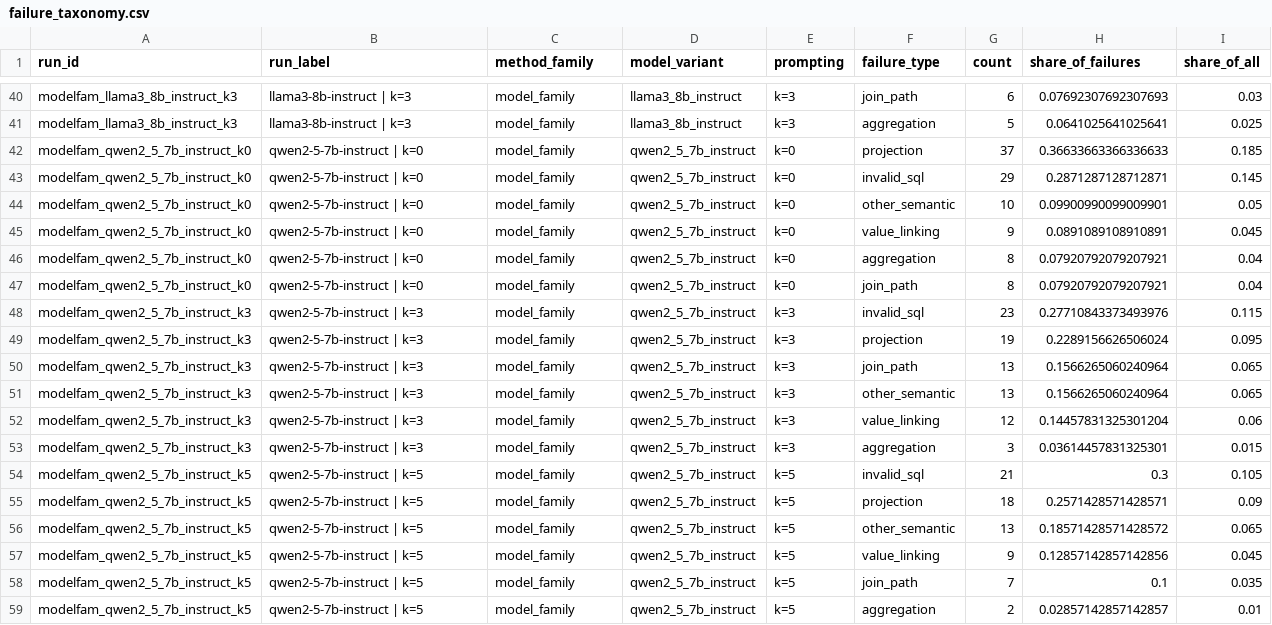
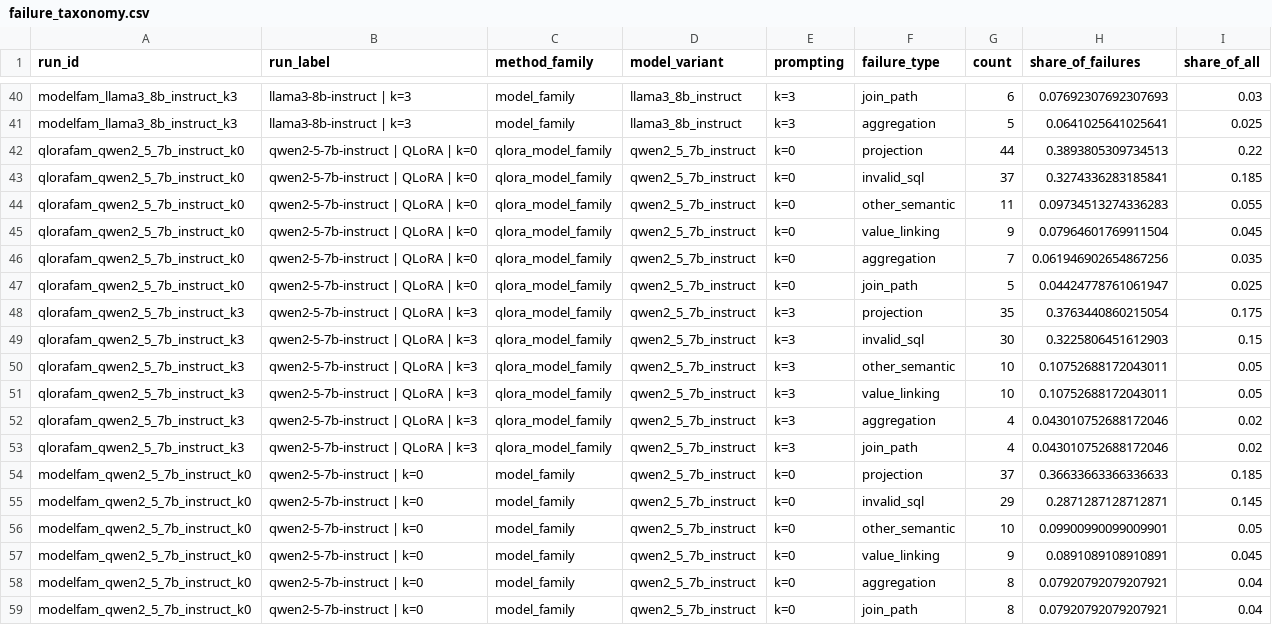
Before and after one commit to MacKenzieOBrian/NLtoSQL, a CSV file: results/analysis/failure_taxonomy.csv, drawn as a sheet; only a part is shown, gaps mark what is left out; the shorter side is filled out with more unchanged rows; the diff names each change by its address in the sheet, - before the commit and + after, or states it on an @@ line.

Commit message:
Streamline notebook workflows and add latest QLoRA results

```diff
--- a/results/analysis/failure_taxonomy.csv
+++ b/results/analysis/failure_taxonomy.csv
+row 42: qlorafam_qwen2_5_7b_instruct_k0 | qwen2-5-7b-instruct | QLoRA | k=0 | qlora_model_family | qwen2_5_7b_instruct | k=0 | projection | 44 | 0.3893805309734513 | 0.22
+row 43: qlorafam_qwen2_5_7b_instruct_k0 | qwen2-5-7b-instruct | QLoRA | k=0 | qlora_model_family | qwen2_5_7b_instruct | k=0 | invalid_sql | 37 | 0.3274336283185841 | 0.185
+row 44: qlorafam_qwen2_5_7b_instruct_k0 | qwen2-5-7b-instruct | QLoRA | k=0 | qlora_model_family | qwen2_5_7b_instruct | k=0 | other_semantic | 11 | 0.09734513274336283 | 0.055
+row 45: qlorafam_qwen2_5_7b_instruct_k0 | qwen2-5-7b-instruct | QLoRA | k=0 | qlora_model_family | qwen2_5_7b_instruct | k=0 | value_linking | 9 | 0.07964601769911504 | 0.045
+row 46: qlorafam_qwen2_5_7b_instruct_k0 | qwen2-5-7b-instruct | QLoRA | k=0 | qlora_model_family | qwen2_5_7b_instruct | k=0 | aggregation | 7 | 0.061946902654867256 | 0.035
+row 47: qlorafam_qwen2_5_7b_instruct_k0 | qwen2-5-7b-instruct | QLoRA | k=0 | qlora_model_family | qwen2_5_7b_instruct | k=0 | join_path | 5 | 0.04424778761061947 | 0.025
+row 48: qlorafam_qwen2_5_7b_instruct_k3 | qwen2-5-7b-instruct | QLoRA | k=3 | qlora_model_family | qwen2_5_7b_instruct | k=3 | projection | 35 | 0.3763440860215054 | 0.175
+row 49: qlorafam_qwen2_5_7b_instruct_k3 | qwen2-5-7b-instruct | QLoRA | k=3 | qlora_model_family | qwen2_5_7b_instruct | k=3 | invalid_sql | 30 | 0.3225806451612903 | 0.15
+row 50: qlorafam_qwen2_5_7b_instruct_k3 | qwen2-5-7b-instruct | QLoRA | k=3 | qlora_model_family | qwen2_5_7b_instruct | k=3 | other_semantic | 10 | 0.10752688172043011 | 0.05
+row 51: qlorafam_qwen2_5_7b_instruct_k3 | qwen2-5-7b-instruct | QLoRA | k=3 | qlora_model_family | qwen2_5_7b_instruct | k=3 | value_linking | 10 | 0.10752688172043011 | 0.05
+row 52: qlorafam_qwen2_5_7b_instruct_k3 | qwen2-5-7b-instruct | QLoRA | k=3 | qlora_model_family | qwen2_5_7b_instruct | k=3 | aggregation | 4 | 0.043010752688172046 | 0.02
+row 53: qlorafam_qwen2_5_7b_instruct_k3 | qwen2-5-7b-instruct | QLoRA | k=3 | qlora_model_family | qwen2_5_7b_instruct | k=3 | join_path | 4 | 0.043010752688172046 | 0.02
```
Also changed, not shown: results/analysis/overall_metrics_long.csv, results/analysis/overall_metrics_wide.csv, 22 other files.
